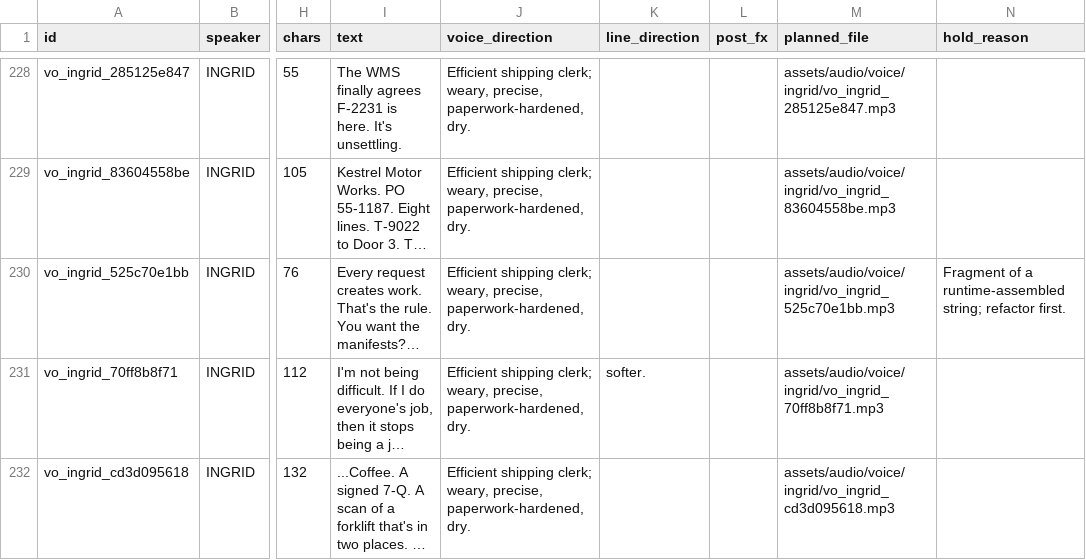
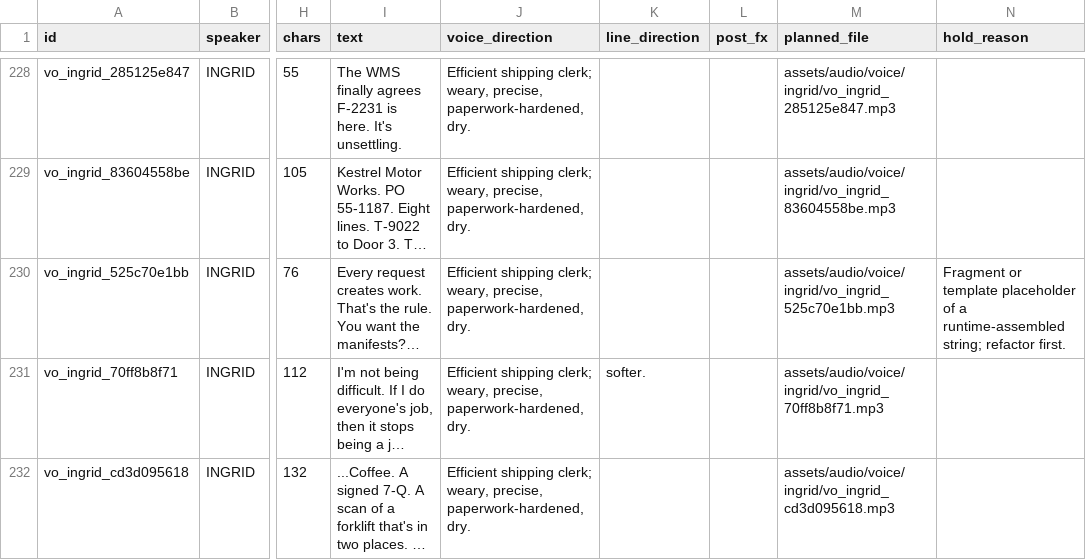
Before and after one commit to TruckerMatt/MintMan, a CSV file: assets/audio/manifests/voice_production_manifest.csv, drawn as a sheet; only a part is shown, gaps mark what is left out; long unchanged cells end in …; the diff covers the shown part only; the diff names each change by its address in the sheet, - before the commit and + after, or states it on an @@ line.

```diff
--- a/assets/audio/manifests/voice_production_manifest.csv
+++ b/assets/audio/manifests/voice_production_manifest.csv
-N230 (hold_reason): Fragment of a…
+N230 (hold_reason): Fragment or template placeholder of a…
```
Also changed, not shown: 60 edited cells elsewhere in this file, 8 other files.
